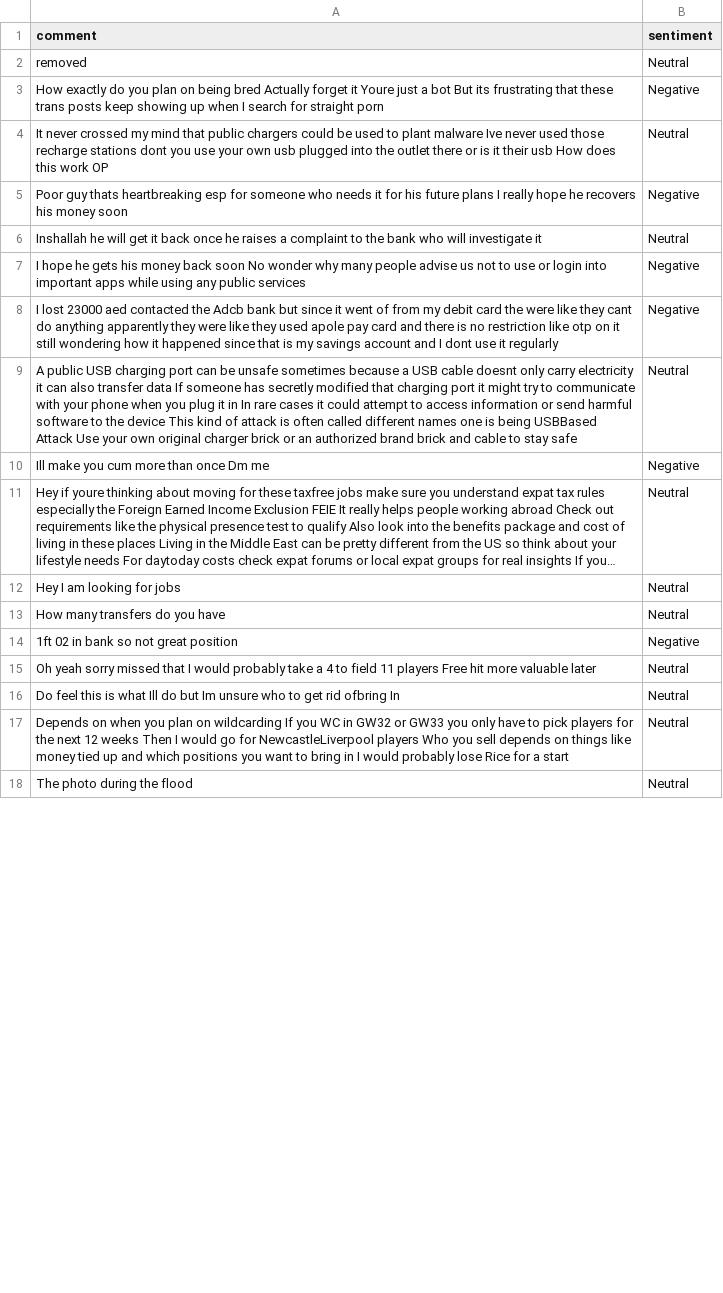
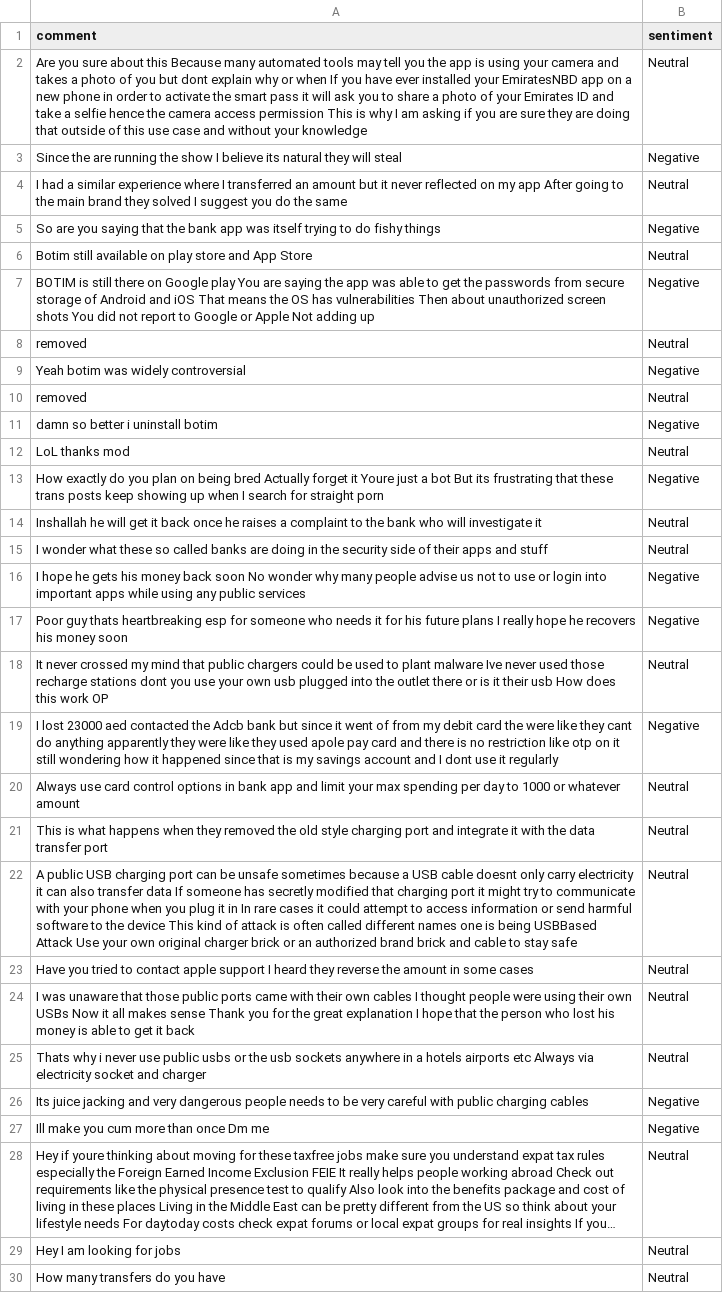
Before and after one commit to felixabraham670706/sentiment, a CSV file: sentiment.csv, drawn as a sheet; only a part is shown; the shorter side is filled out with more unchanged rows; long unchanged cells end in …; the diff covers the shown part only.

```diff
--- a/sentiment.csv
+++ b/sentiment.csv
@@ -1,10 +1,27 @@
 comment,sentiment
+Are you sure about this Because many automated tools may tell you the app is using your camera and takes a photo of you but dont explain why or when If you have ever installed your EmiratesNBD app on a new phone in order to activate the smart pass it will ask you to share a photo of your Emirates ID and take a selfie hence the camera access permission This is why I am asking if you are sure they are doing that outside of this use case and without your knowledge,Neutral
+Since the are running the show I believe its natural they will steal,Negative
+I had a similar experience where I transferred an amount but it never reflected on my app After going to the main brand they solved I suggest you do the same,Neutral
+So are you saying that the bank app was itself trying to do fishy things,Negative
+Botim still available on play store and App Store,Neutral
+BOTIM is still there on Google play You are saying the app was able to get the passwords from secure storage of Android and iOS That means the OS has vulnerabilities Then about unauthorized screen shots You did not report to Google or Apple Not adding up,Negative
 removed,Neutral
+Yeah botim was widely controversial,Negative
+removed,Neutral
+damn so better i uninstall botim,Negative
+LoL thanks mod,Neutral
 How exactly do you plan on being bred Actually forget it Youre just a bot But its frustrating that these trans posts keep showing up when I search for straight porn,Negative
+Inshallah he will get it back once he raises a complaint to the bank who will investigate it,Neutral
+I wonder what these so called banks are doing in the security side of their apps and stuff,Neutral
+I hope he gets his money back soon No wonder why many people advise us not to use or login into important apps while using any public services,Negative
+Poor guy thats heartbreaking esp for someone who needs it for his future plans I really hope he recovers his money soon,Negative
 It never crossed my mind that public chargers could be used to plant malware Ive never used those recharge stations dont you use your own usb plugged into the outlet there or is it their usb How does this work OP,Neutral
-Poor guy thats heartbreaking esp for someone who needs it for his future plans I really hope he recovers his money soon,Negative
-Inshallah he will get it back once he raises a complaint to the bank who will investigate it,Neutral
-I hope he gets his money back soon No wonder why many people advise us not to use or login into important apps while using any public services,Negative
 I lost 23000 aed contacted the Adcb bank but since it went of from my debit card the were like they cant do anything apparently they were like they used apole pay card and there is no restriction like otp on it still wondering how it happened since that is my savings account and I dont use it regularly,Negative
+Always use card control options in bank app and limit your max spending per day to 1000 or whatever amount,Neutral
+This is what happens when they removed the old style charging port and integrate it with the data transfer port,Neutral
 A public USB charging port can be unsafe sometimes because a USB cable doesnt only carry electricity it can also transfer data If someone has secretly modified that charging port it might try to communicate with your phone when you plug it in In rare cases it could attempt to access information or send harmful software to the device This kind of attack is often called different names one is being USBBased Attack Use your own original charger brick or an authorized brand brick and cable to stay safe,Neutral
+Have you tried to contact apple support I heard they reverse the amount in some cases,Neutral
+I was unaware that those public ports came with their own cables I thought people were using their own USBs Now it all makes sense Thank you for the great explanation I hope that the person who lost his money is able to get it back,Neutral
+Thats why i never use public usbs or the usb sockets anywhere in a hotels airports etc Always via electricity socket and charger,Neutral
+Its juice jacking and very dangerous people needs to be very careful with public charging cables,Negative
 Ill make you cum more than once Dm me,Negative
```
Also changed, not shown: 1 added row and 6 edited cells elsewhere in this file.
